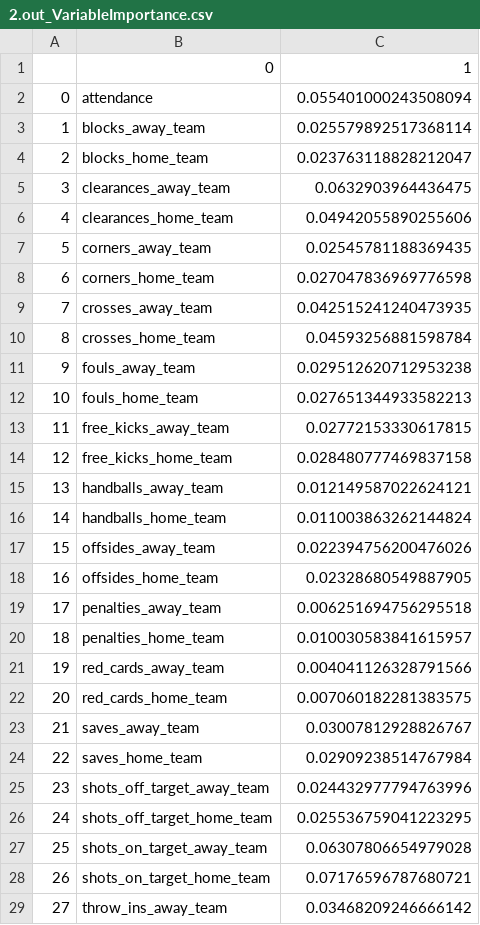
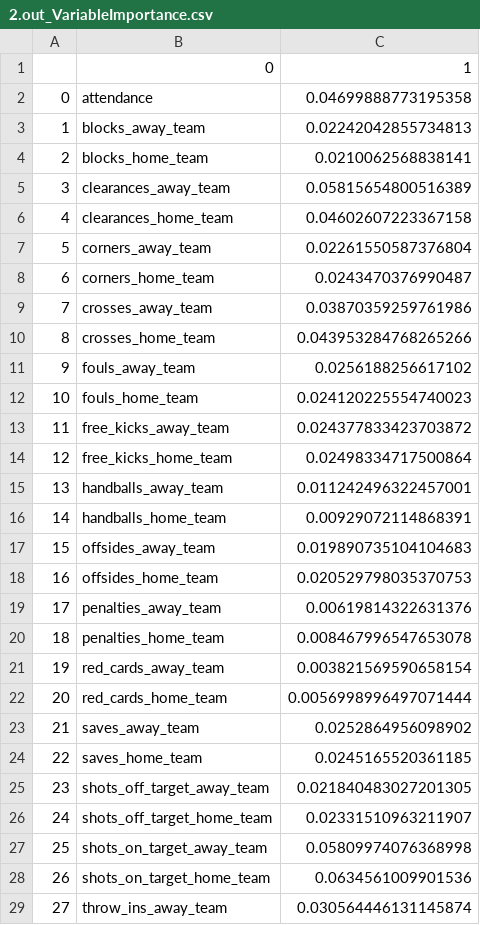
Before and after one commit to chenkaigithub/SoccerPrediction-1, a CSV file: 2.out_VariableImportance.csv, drawn as a sheet; only a part is shown; the diff covers the shown part only.

```diff
--- a/2.out_VariableImportance.csv
+++ b/2.out_VariableImportance.csv
@@ -1,29 +1,29 @@
 ,0,1
-0,attendance,0.055401000243508094
-1,blocks_away_team,0.025579892517368114
-2,blocks_home_team,0.023763118828212047
-3,clearances_away_team,0.0632903964436475
-4,clearances_home_team,0.04942055890255606
-5,corners_away_team,0.02545781188369435
-6,corners_home_team,0.027047836969776598
-7,crosses_away_team,0.042515241240473935
-8,crosses_home_team,0.04593256881598784
-9,fouls_away_team,0.029512620712953238
-10,fouls_home_team,0.027651344933582213
-11,free_kicks_away_team,0.02772153330617815
-12,free_kicks_home_team,0.028480777469837158
-13,handballs_away_team,0.012149587022624121
-14,handballs_home_team,0.011003863262144824
-15,offsides_away_team,0.022394756200476026
-16,offsides_home_team,0.02328680549887905
-17,penalties_away_team,0.006251694756295518
-18,penalties_home_team,0.010030583841615957
-19,red_cards_away_team,0.004041126328791566
-20,red_cards_home_team,0.007060182281383575
-21,saves_away_team,0.03007812928826767
-22,saves_home_team,0.02909238514767984
-23,shots_off_target_away_team,0.024432977794763996
-24,shots_off_target_home_team,0.025536759041223295
-25,shots_on_target_away_team,0.06307806654979028
-26,shots_on_target_home_team,0.07176596787680721
-27,throw_ins_away_team,0.03468209246666142
+0,attendance,0.04699888773195358
+1,blocks_away_team,0.02242042855734813
+2,blocks_home_team,0.0210062568838141
+3,clearances_away_team,0.05815654800516389
+4,clearances_home_team,0.04602607223367158
+5,corners_away_team,0.02261550587376804
+6,corners_home_team,0.0243470376990487
+7,crosses_away_team,0.03870359259761986
+8,crosses_home_team,0.043953284768265266
+9,fouls_away_team,0.0256188256617102
+10,fouls_home_team,0.024120225554740023
+11,free_kicks_away_team,0.024377833423703872
+12,free_kicks_home_team,0.02498334717500864
+13,handballs_away_team,0.011242496322457001
+14,handballs_home_team,0.00929072114868391
+15,offsides_away_team,0.019890735104104683
+16,offsides_home_team,0.020529798035370753
+17,penalties_away_team,0.00619814322631376
+18,penalties_home_team,0.008467996547653078
+19,red_cards_away_team,0.003821569590658154
+20,red_cards_home_team,0.0056998996497071444
+21,saves_away_team,0.0252864956098902
+22,saves_home_team,0.0245165520361185
+23,shots_off_target_away_team,0.021840483027201305
+24,shots_off_target_home_team,0.02331510963211907
+25,shots_on_target_away_team,0.05809974076368998
+26,shots_on_target_home_team,0.0634561009901536
+27,throw_ins_away_team,0.030564446131145874
```
Also changed, not shown: 2 added rows and 5 edited cells elsewhere in this file, 6 other files.
